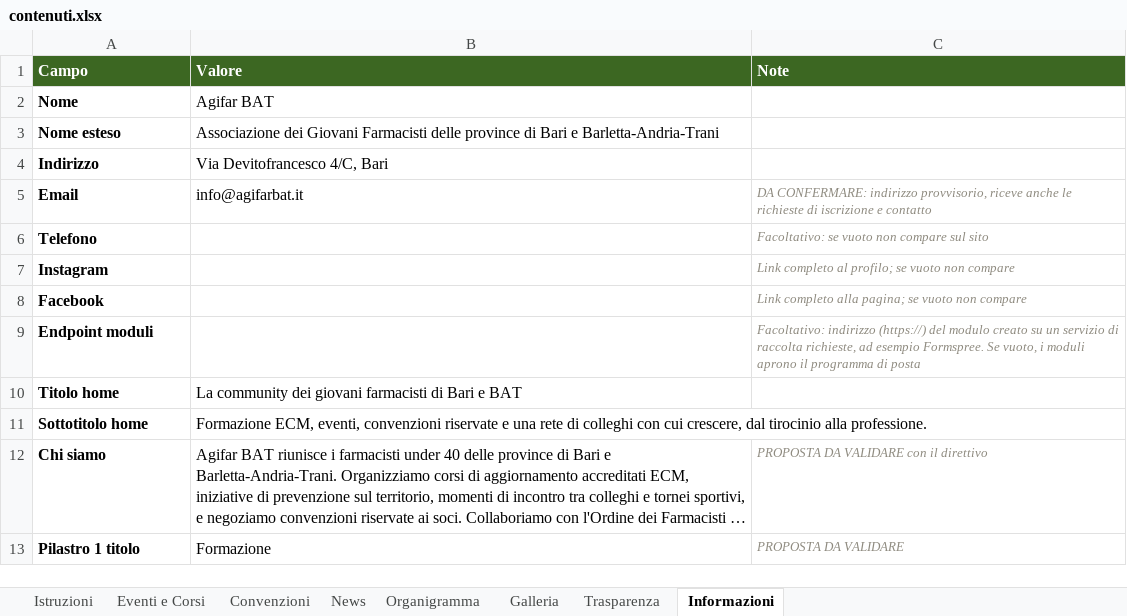
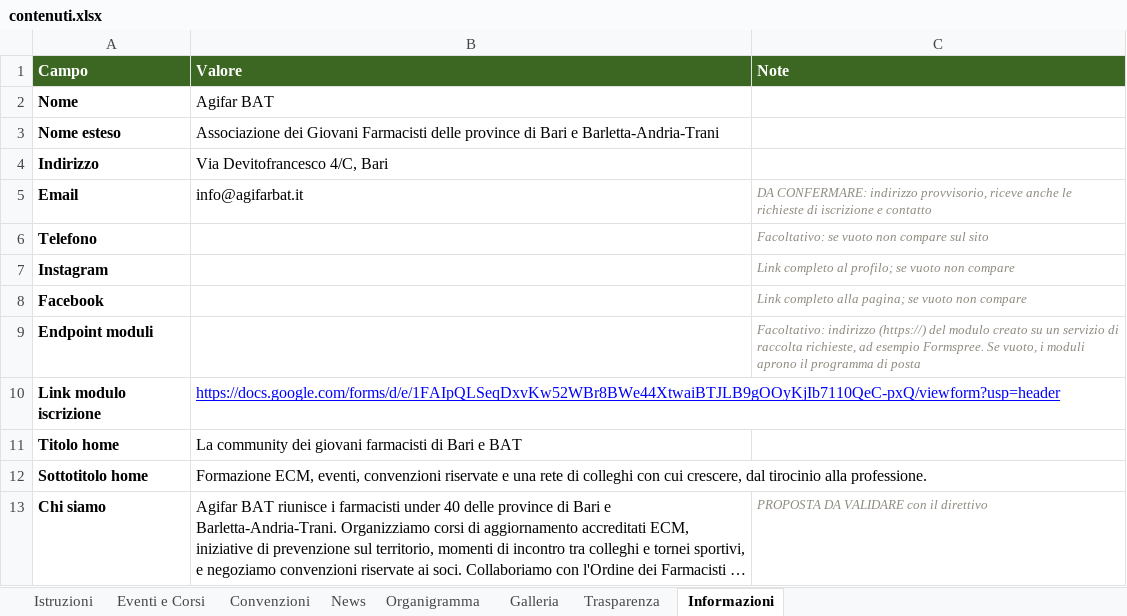
Before and after one commit to Fulvidor/Agifar-Bari, an Excel workbook: contenuti.xlsx, sheet Informazioni, drawn as a sheet; only a part is shown; the shorter side is filled out with more unchanged rows; long unchanged cells end in …; values as stored, in another font and other column widths than the file's, no borders; the diff names each change by its address in the sheet, - before the commit and + after, or states it on an @@ line.

Commit message:
Link modulo iscrizione

```diff
--- a/contenuti.xlsx (sheet Informazioni)
+++ b/contenuti.xlsx (sheet Informazioni)
+row 10: Link modulo iscrizione | https://docs.google.com/forms/d/e/1FAIpQLSeqDxvKw52WBr8BWe44XtwaiBTJLB9gOOyKjIb7110QeC-pxQ/viewform?usp=header
```
